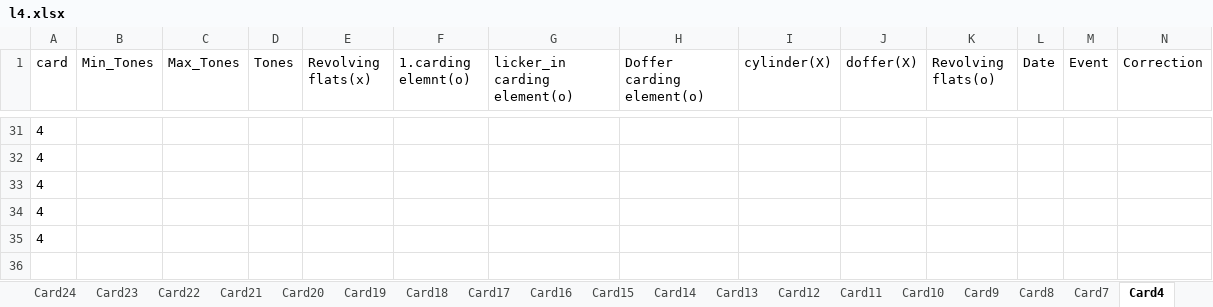
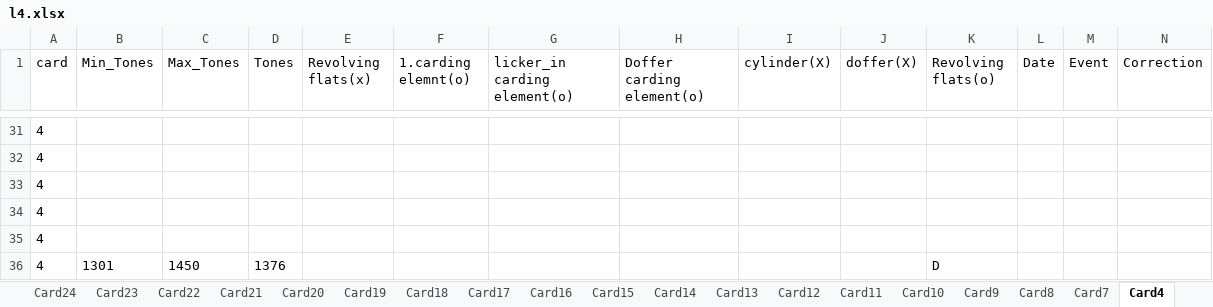
Before and after one commit to mahmedabdallh123/servise-card, an Excel workbook: l4.xlsx, sheet Card4, drawn as a sheet; only a part is shown, gaps mark what is left out; values as stored, in another font and other column widths than the file's, no borders; rows hold the shown columns only; the diff names each change by its address in the sheet, - before the commit and + after, or states it on an @@ line.

Commit message:
إضافة صف جديد في Card4 by admin at 2026-08-02 11:41:53

```diff
--- a/l4.xlsx (sheet Card4)
+++ b/l4.xlsx (sheet Card4)
+row 36: 4 | 1301 | 1450 | 1376 |  |  |  |  |  |  | D
```
